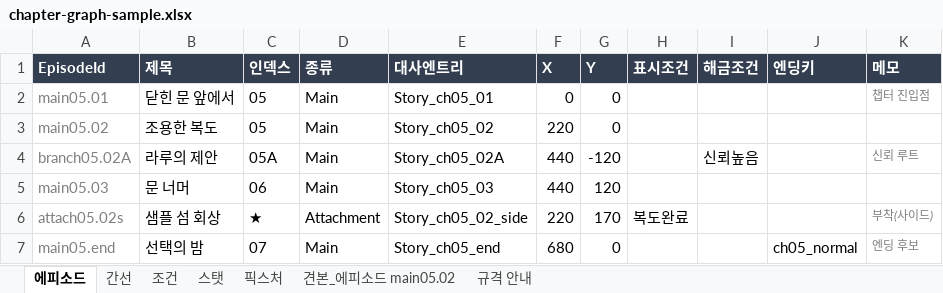
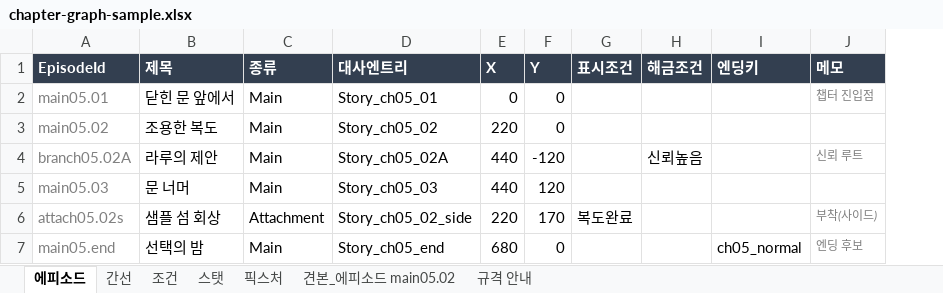
Before and after one commit to 123456789qwaszx/VNStoryEditor_avalonia, an Excel workbook: docs/chapter-graph-sample.xlsx, sheet 에피소드, drawn as a sheet; values as stored, in another font and other column widths than the file's, no borders; the diff names each change by its address in the sheet, - before the commit and + after, or states it on an @@ line.

Commit message:
feat: 엑셀 연동 폴리싱
- 스탯 시트 int와 bool 타입 추가
- 조건과 스탯시트 연동
- 에피소드 시트에서 해금및 표시 선택 시, 조건 시트와 연동

```diff
--- a/docs/chapter-graph-sample.xlsx (sheet 에피소드)
+++ b/docs/chapter-graph-sample.xlsx (sheet 에피소드)
-column C (인덱스), rows 2-7: 05 | 05 | 05A | 06 | ★ | 07
```
Also changed, not shown: sheet 조건, sheet 규격 안내, sheet 스탯, sheet 간선, 22 other files.
